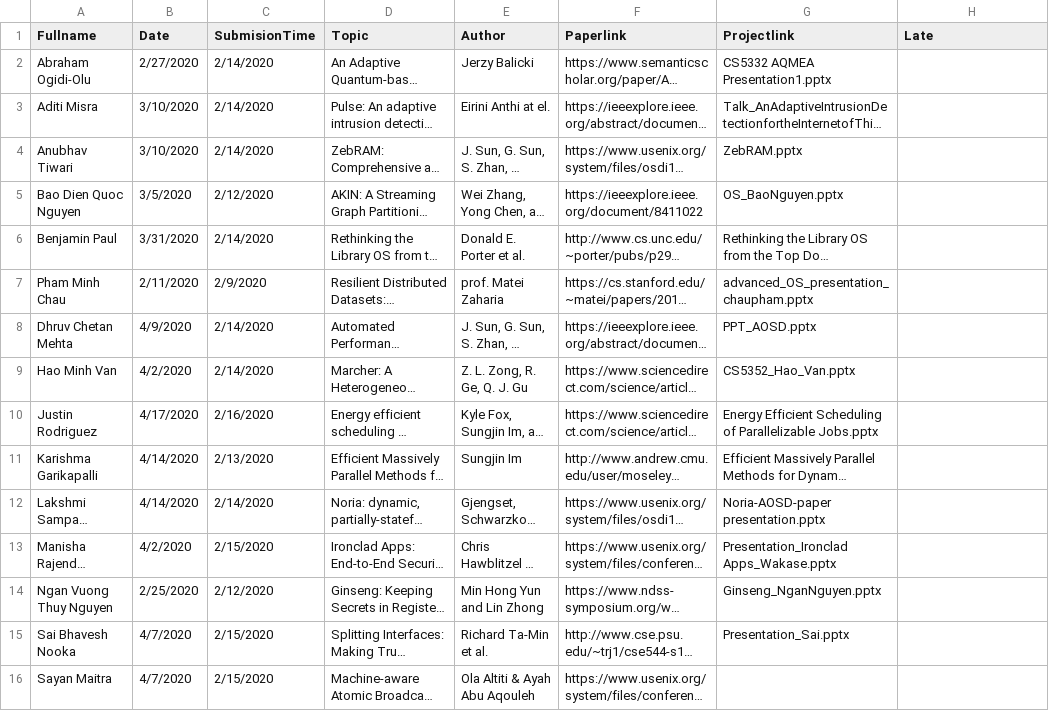
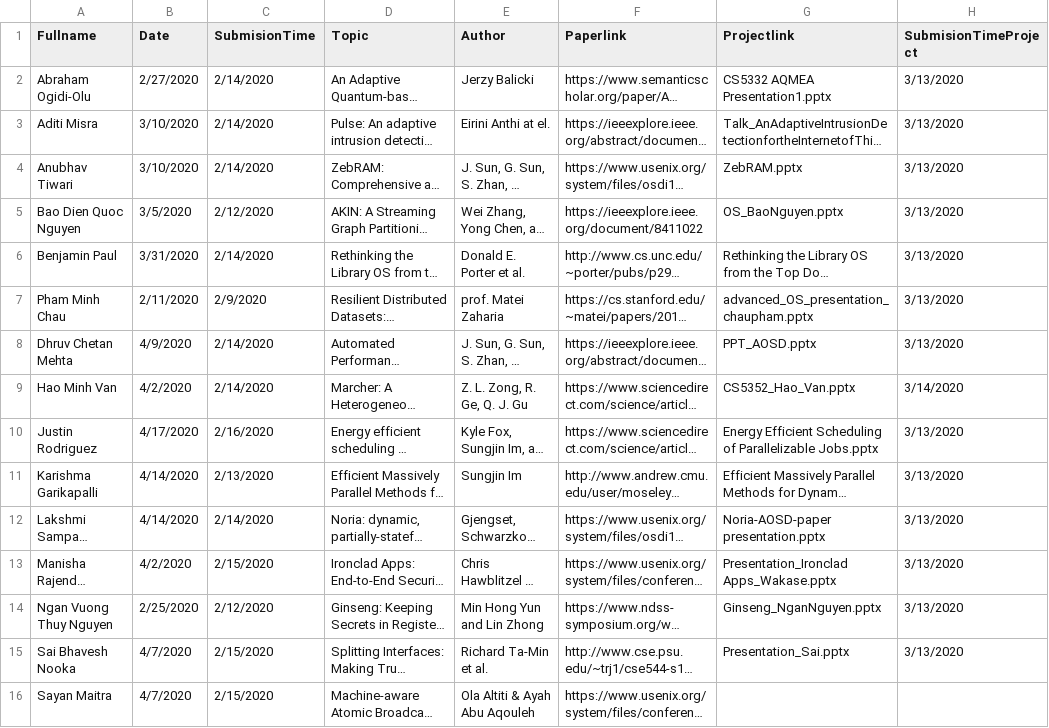
Before and after one commit to iDataVisualizationLab/CS5352, a TSV file: data/T1.tsv, drawn as a sheet; only a part is shown; long unchanged cells end in …; the diff covers the shown part only; the diff names each change by its address in the sheet, - before the commit and + after, or states it on an @@ line.

Commit message:
update late

```diff
--- a/data/T1.tsv
+++ b/data/T1.tsv
-H1: Late
+H1: SubmisionTimeProject
-H2:H8 (SubmisionTimeProject): (empty)
+H2:H8 (SubmisionTimeProject): 3/13/2020
-H9 (SubmisionTimeProject): (empty)
+H9 (SubmisionTimeProject): 3/14/2020
-H10:H15 (SubmisionTimeProject): (empty)
+H10:H15 (SubmisionTimeProject): 3/13/2020
```
Also changed, not shown: 8 edited cells elsewhere in this file, 2 other files.
